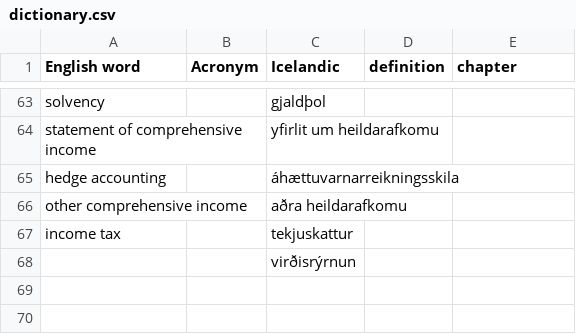
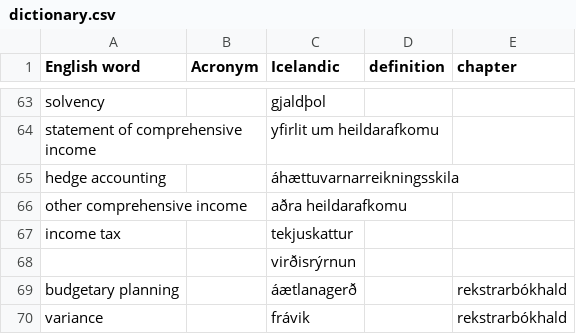
Before and after one commit to judyfong/vid505g-arsreikningagerdA, a CSV file: dictionary.csv, drawn as a sheet; only a part is shown, gaps mark what is left out.

Commit message:
Update dictionary.csv

```diff
--- a/dictionary.csv
+++ b/dictionary.csv
@@ -68 +68,3 @@ income tax, , tekjuskattur, ,
 , ,virðisrýrnun
+budgetary planning, ,áætlanagerð, , rekstrarbókhald
+variance, ,frávik, ,rekstrarbókhald
```
